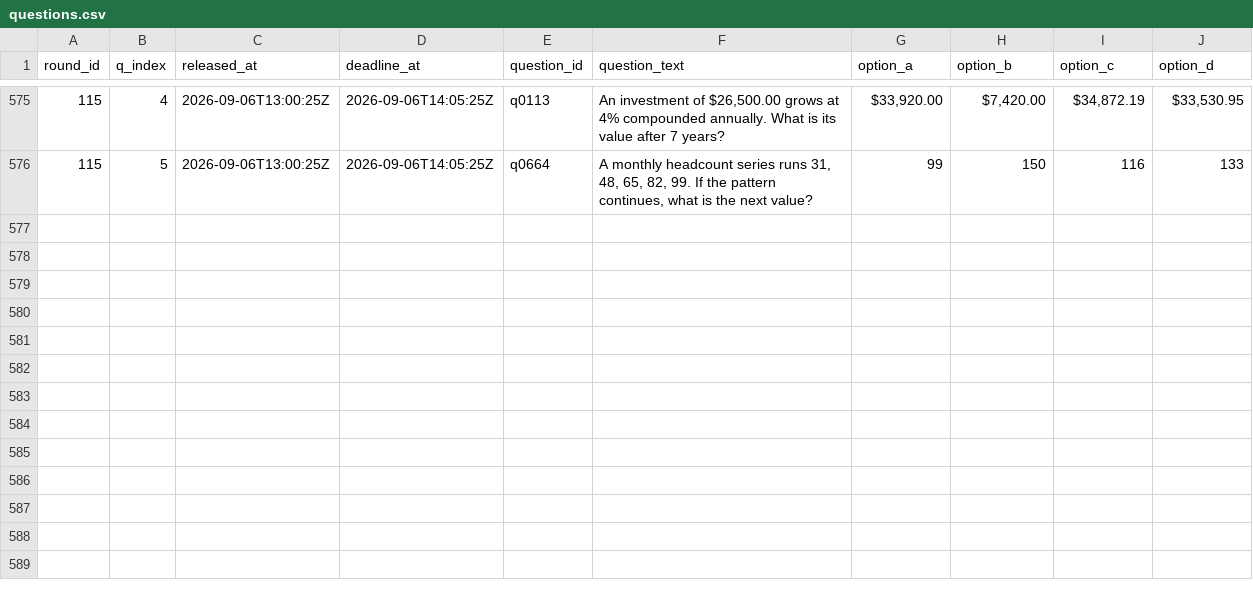
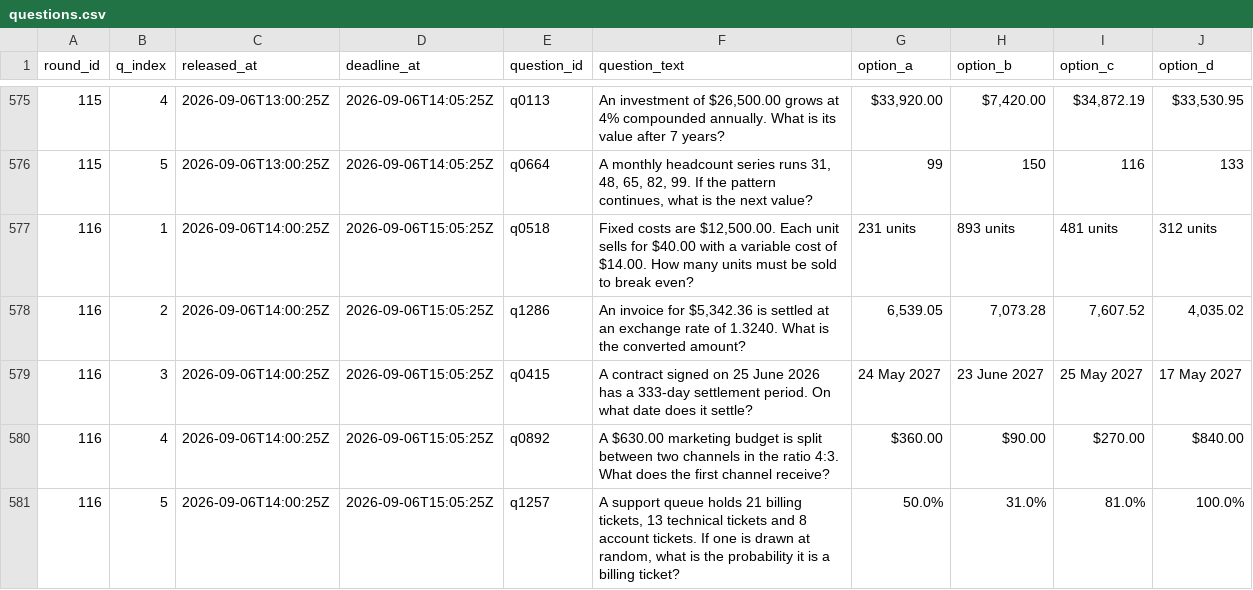
Before and after one commit to FaisalXL/dso429-hw1-questions, a CSV file: questions.csv, drawn as a sheet; only a part is shown, gaps mark what is left out.

```diff
--- a/questions.csv
+++ b/questions.csv
@@ -576 +576,6 @@ round_id,q_index,released_at,deadline_at,question_id,question_text,option_a,opti
 115,5,2026-09-06T13:00:25Z,2026-09-06T14:05:25Z,q0664,"A monthly headcount series runs 31, 48, 65, 82, 99. If the pattern continues, what is the next value?",99,150,116,133
+116,1,2026-09-06T14:00:25Z,2026-09-06T15:05:25Z,q0518,"Fixed costs are $12,500.00. Each unit sells for $40.00 with a variable cost of $14.00. How many units must be sold to break even?",231 units,893 units,481 units,312 units
+116,2,2026-09-06T14:00:25Z,2026-09-06T15:05:25Z,q1286,"An invoice for $5,342.36 is settled at an exchange rate of 1.3240. What is the converted amount?","6,539.05","7,073.28","7,607.52","4,035.02"
+116,3,2026-09-06T14:00:25Z,2026-09-06T15:05:25Z,q0415,A contract signed on 25 June 2026 has a 333-day settlement period. On what date does it settle?,24 May 2027,23 June 2027,25 May 2027,17 May 2027
+116,4,2026-09-06T14:00:25Z,2026-09-06T15:05:25Z,q0892,A $630.00 marketing budget is split between two channels in the ratio 4:3. What does the first channel receive?,$360.00,$90.00,$270.00,$840.00
+116,5,2026-09-06T14:00:25Z,2026-09-06T15:05:25Z,q1257,"A support queue holds 21 billing tickets, 13 technical tickets and 8 account tickets. If one is drawn at random, what is the probability it is a billing ticket?",50.0%,31.0%,81.0%,100.0%
```
Also changed, not shown: 44 other files.
